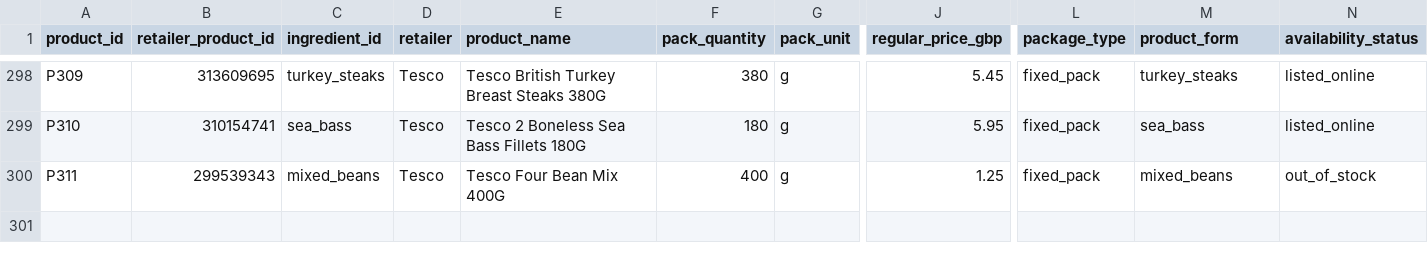
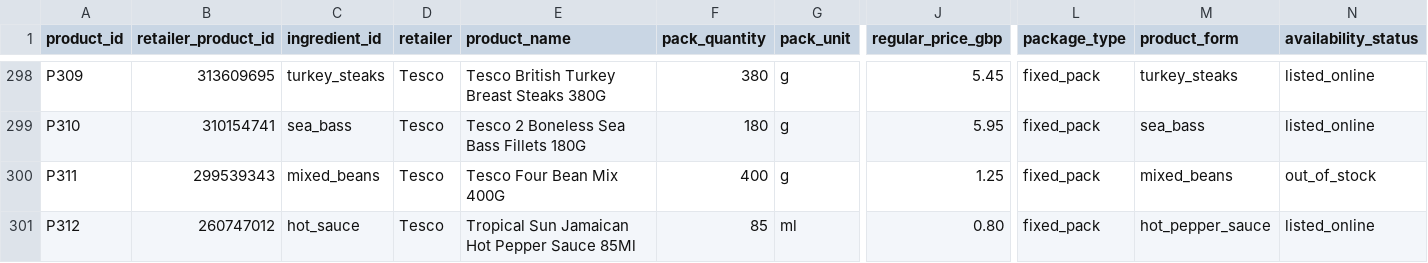
Before and after one commit to hassambashir/grocery-optimiser, a CSV file: data/products.csv, drawn as a sheet; only a part is shown, gaps mark what is left out; rows hold the shown columns only; the diff names each change by its address in the sheet, - before the commit and + after, or states it on an @@ line.

Commit message:
Map source-verified Tropical Sun hot sauce 85ml

```diff
--- a/data/products.csv
+++ b/data/products.csv
+row 301: P312 | 260747012 | hot_sauce | Tesco | Tropical Sun Jamaican Hot Pepper Sauce 85Ml | 85 | ml | 0.80 | fixed_pack | hot_pepper_sauce | listed_online
```
